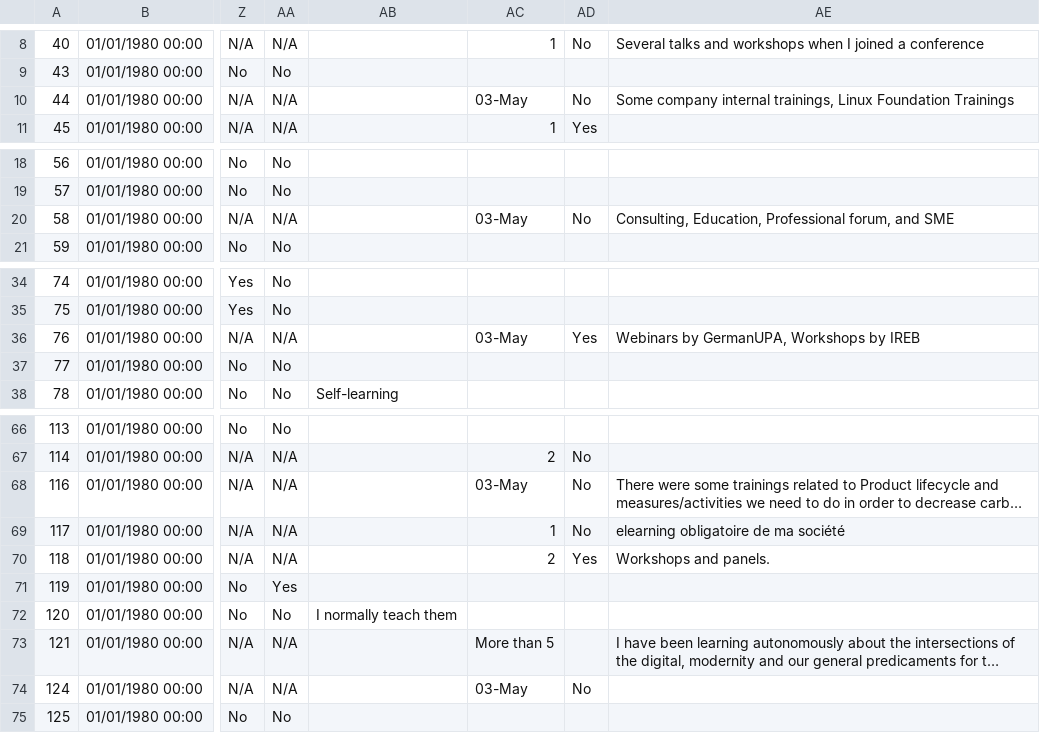
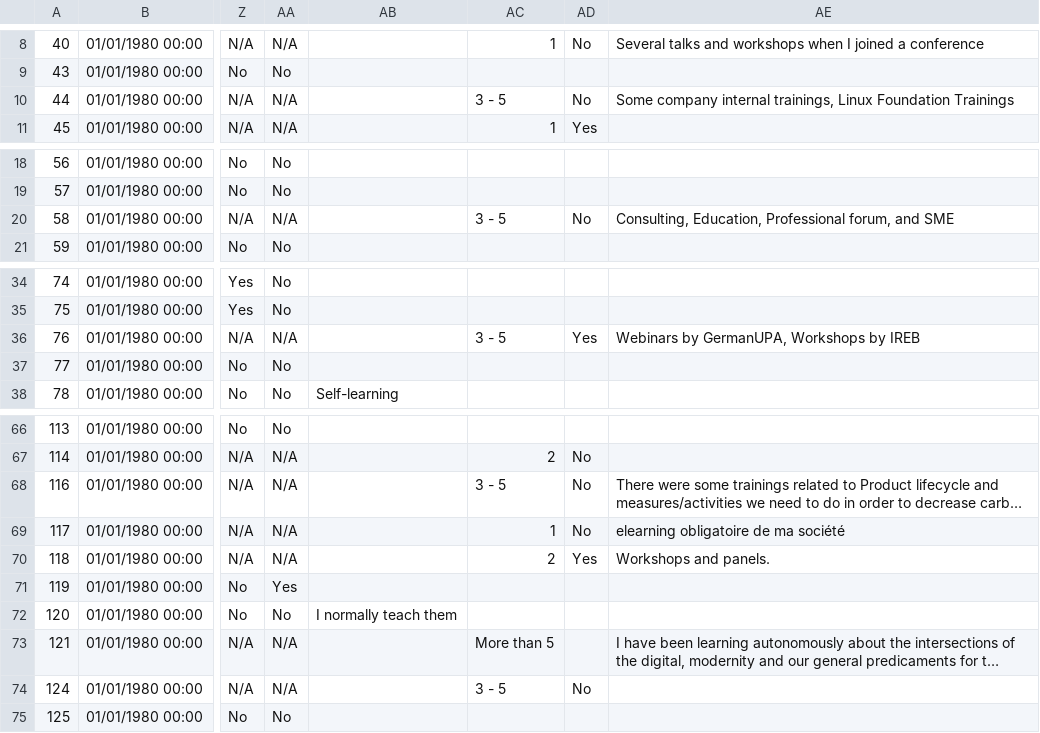
Before and after one commit to nitishspatkar/IREB-digital-sustainability-annual-survey-results-dashboard, a CSV file: src/data/2025.csv, drawn as a sheet; only a part is shown, gaps mark what is left out; long unchanged cells end in …; the diff covers the shown part only; the diff names each change by its address in the sheet, - before the commit and + after, or states it on an @@ line.

```diff
--- a/src/data/2025.csv
+++ b/src/data/2025.csv
-AC10: 03-May
+AC10: 3 - 5
-AC20: 03-May
+AC20: 3 - 5
-AC36: 03-May
+AC36: 3 - 5
-AC68: 03-May
+AC68: 3 - 5
-AC74: 03-May
+AC74: 3 - 5
```
Also changed, not shown: 1 edited cell elsewhere in this file, 2 other files.
